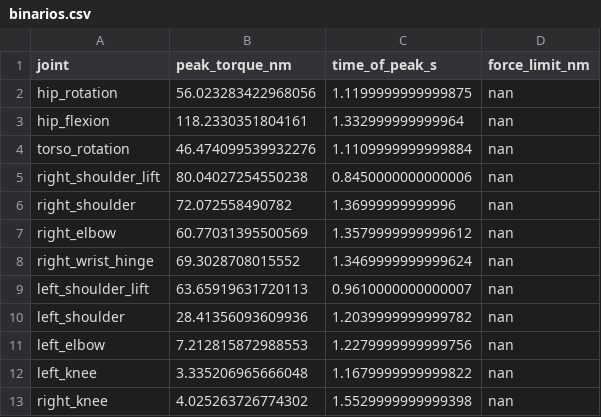
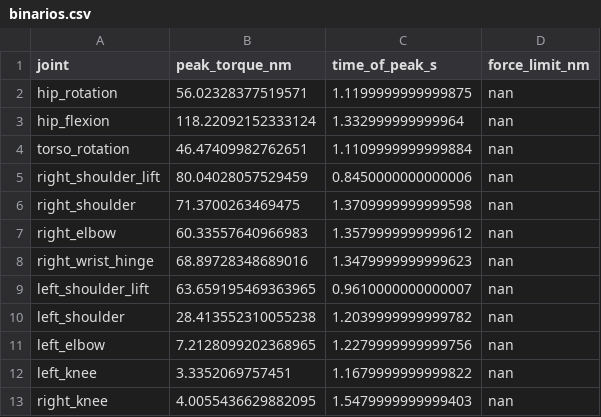
Before and after one commit to sofiacvicente/robotics_lab, a CSV file: results/binarios.csv, drawn as a sheet.

```diff
--- a/results/binarios.csv
+++ b/results/binarios.csv
@@ -1,13 +1,13 @@
 joint,peak_torque_nm,time_of_peak_s,force_limit_nm
-hip_rotation,56.023283422968056,1.1199999999999875,nan
-hip_flexion,118.2330351804161,1.332999999999964,nan
-torso_rotation,46.474099539932276,1.1109999999999884,nan
-right_shoulder_lift,80.04027254550238,0.8450000000000006,nan
-right_shoulder,72.072558490782,1.36999999999996,nan
-right_elbow,60.77031395500569,1.3579999999999612,nan
-right_wrist_hinge,69.3028708015552,1.3469999999999624,nan
-left_shoulder_lift,63.65919631720113,0.9610000000000007,nan
-left_shoulder,28.41356093609936,1.2039999999999782,nan
-left_elbow,7.212815872988553,1.2279999999999756,nan
-left_knee,3.335206965666048,1.1679999999999822,nan
-right_knee,4.025263726774302,1.5529999999999398,nan
+hip_rotation,56.02328377519571,1.1199999999999875,nan
+hip_flexion,118.22092152333124,1.332999999999964,nan
+torso_rotation,46.47409982762651,1.1109999999999884,nan
+right_shoulder_lift,80.04028057529459,0.8450000000000006,nan
+right_shoulder,71.3700263469475,1.3709999999999598,nan
+right_elbow,60.33557640966983,1.3579999999999612,nan
+right_wrist_hinge,68.89728348689016,1.3479999999999623,nan
+left_shoulder_lift,63.659195469363965,0.9610000000000007,nan
+left_shoulder,28.413552310055238,1.2039999999999782,nan
+left_elbow,7.2128099202368965,1.2279999999999756,nan
+left_knee,3.3352069757451,1.1679999999999822,nan
+right_knee,4.0055436629882095,1.5479999999999403,nan
```
Also changed, not shown: results/nominal.csv, results/passo_integracao.csv, 10 other files.
